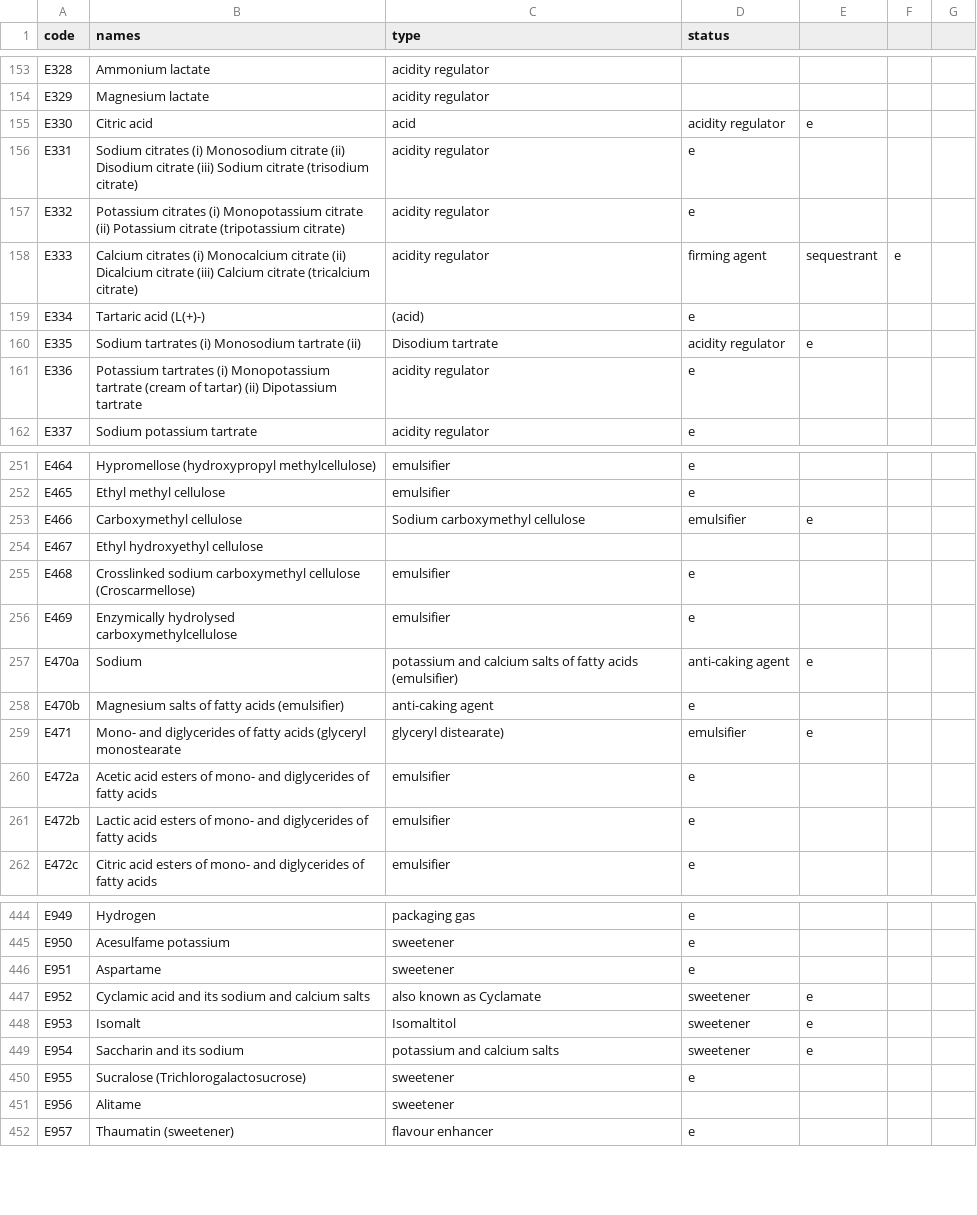
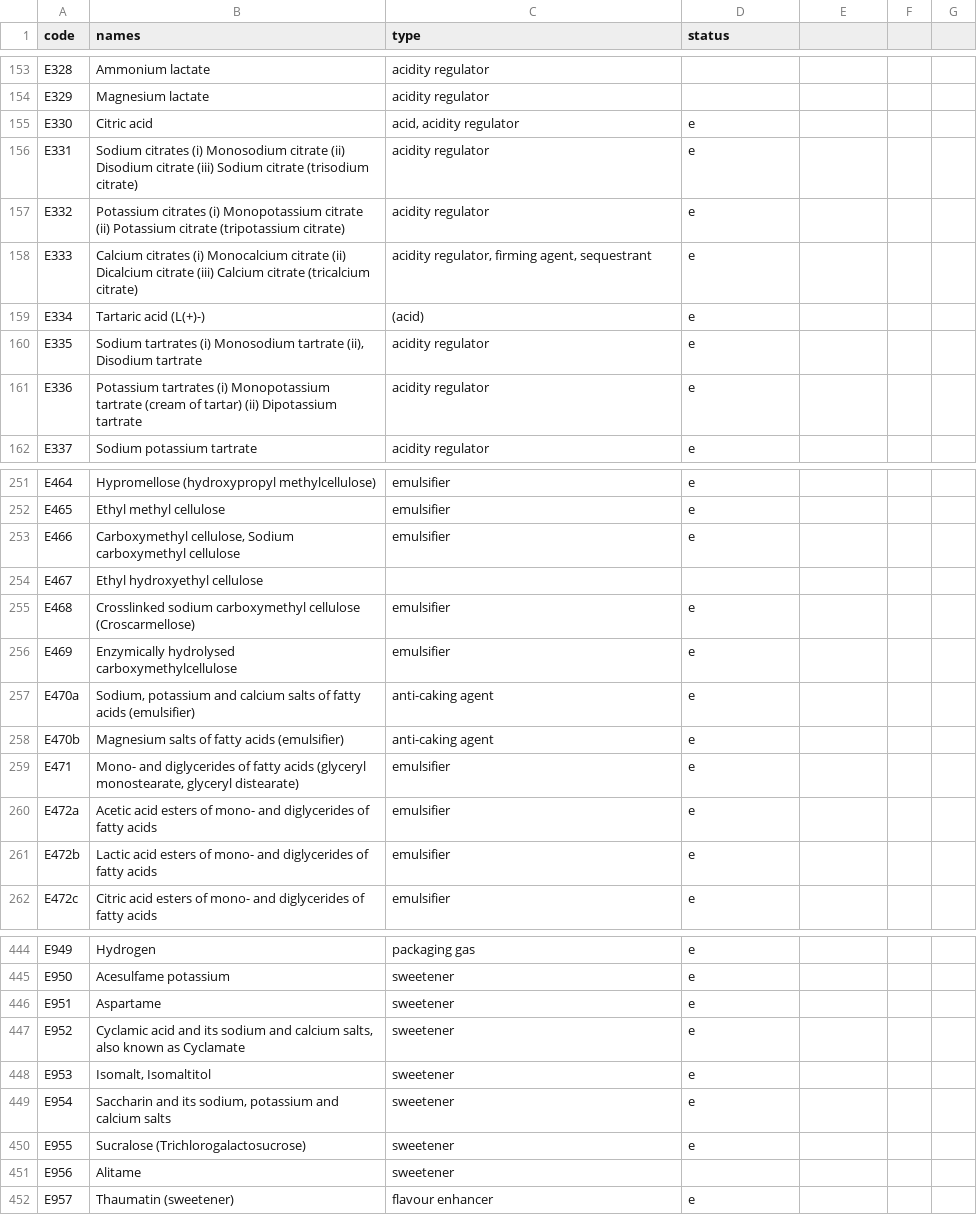
Before and after one commit to nodef/food-e, a CSV file: index.csv, drawn as a sheet; only a part is shown, gaps mark what is left out; the diff covers the shown part only.

Commit message:
csv: added quotes for names,type

```diff
--- a/index.csv
+++ b/index.csv
@@ -155 +155 @@ E329,Magnesium lactate,acidity regulator,
-E330,Citric acid,acid, acidity regulator,e
+E330,"Citric acid","acid, acidity regulator",e
@@ -158 +158 @@ E332,Potassium citrates (i) Monopotassium citrate (ii) Potassium citrate (tripot
-E333,Calcium citrates (i) Monocalcium citrate (ii) Dicalcium citrate (iii) Calcium citrate (tricalcium citrate),acidity regulator, firming agent, sequestrant,e
+E333,"Calcium citrates (i) Monocalcium citrate (ii) Dicalcium citrate (iii) Calcium citrate (tricalcium citrate)","acidity regulator, firming agent, sequestrant",e
@@ -160 +160 @@ E334,Tartaric acid (L(+)-),(acid),e
-E335,Sodium tartrates (i) Monosodium tartrate (ii), Disodium tartrate,acidity regulator,e
+E335,"Sodium tartrates (i) Monosodium tartrate (ii), Disodium tartrate","acidity regulator",e
@@ -253 +253 @@ E465,Ethyl methyl cellulose,emulsifier,e
-E466,Carboxymethyl cellulose, Sodium carboxymethyl cellulose,emulsifier,e
+E466,"Carboxymethyl cellulose, Sodium carboxymethyl cellulose","emulsifier",e
@@ -257 +257 @@ E469,Enzymically hydrolysed carboxymethylcellulose,emulsifier,e
-E470a,Sodium, potassium and calcium salts of fatty acids (emulsifier),anti-caking agent,e
+E470a,"Sodium, potassium and calcium salts of fatty acids (emulsifier)","anti-caking agent",e
@@ -259 +259 @@ E470b,Magnesium salts of fatty acids (emulsifier),anti-caking agent,e
-E471,Mono- and diglycerides of fatty acids (glyceryl monostearate, glyceryl distearate),emulsifier,e
+E471,"Mono- and diglycerides of fatty acids (glyceryl monostearate, glyceryl distearate)","emulsifier",e
@@ -447,3 +447,3 @@ E951,Aspartame,sweetener,e
-E952,Cyclamic acid and its sodium and calcium salts, also known as Cyclamate,sweetener,e
-E953,Isomalt, Isomaltitol,sweetener,e
-E954,Saccharin and its sodium, potassium and calcium salts,sweetener,e
+E952,"Cyclamic acid and its sodium and calcium salts, also known as Cyclamate","sweetener",e
+E953,"Isomalt, Isomaltitol","sweetener",e
+E954,"Saccharin and its sodium, potassium and calcium salts","sweetener",e
```
Also changed, not shown: 153 edited cells elsewhere in this file, 3 other files.
